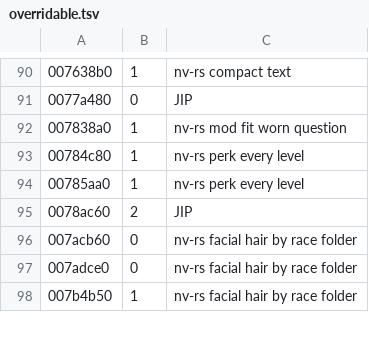
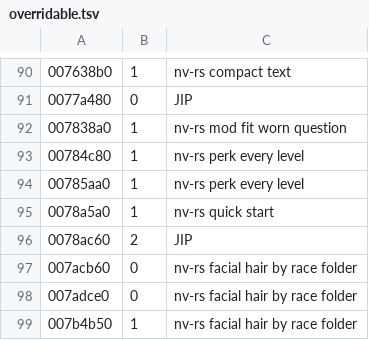
Before and after one commit to Lhomer/nv-rs, a TSV file: crates/engine-core/data/overridable.tsv, drawn as a sheet; only a part is shown, gaps mark what is left out; the diff names each change by its address in the sheet, - before the commit and + after, or states it on an @@ line.

```diff
--- a/crates/engine-core/data/overridable.tsv
+++ b/crates/engine-core/data/overridable.tsv
+row 95: 0078a5a0 | 1 | nv-rs quick start
```
Also changed, not shown: crates/host/data/game_ini.tsv, 5 other files.
